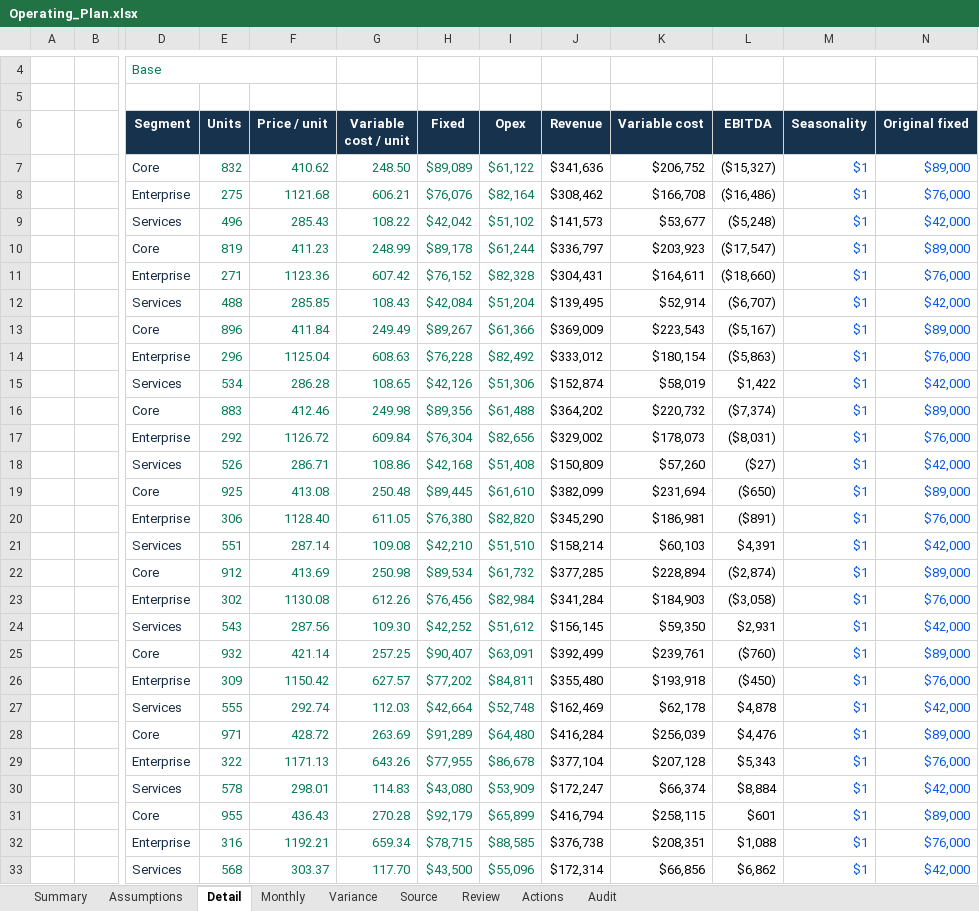
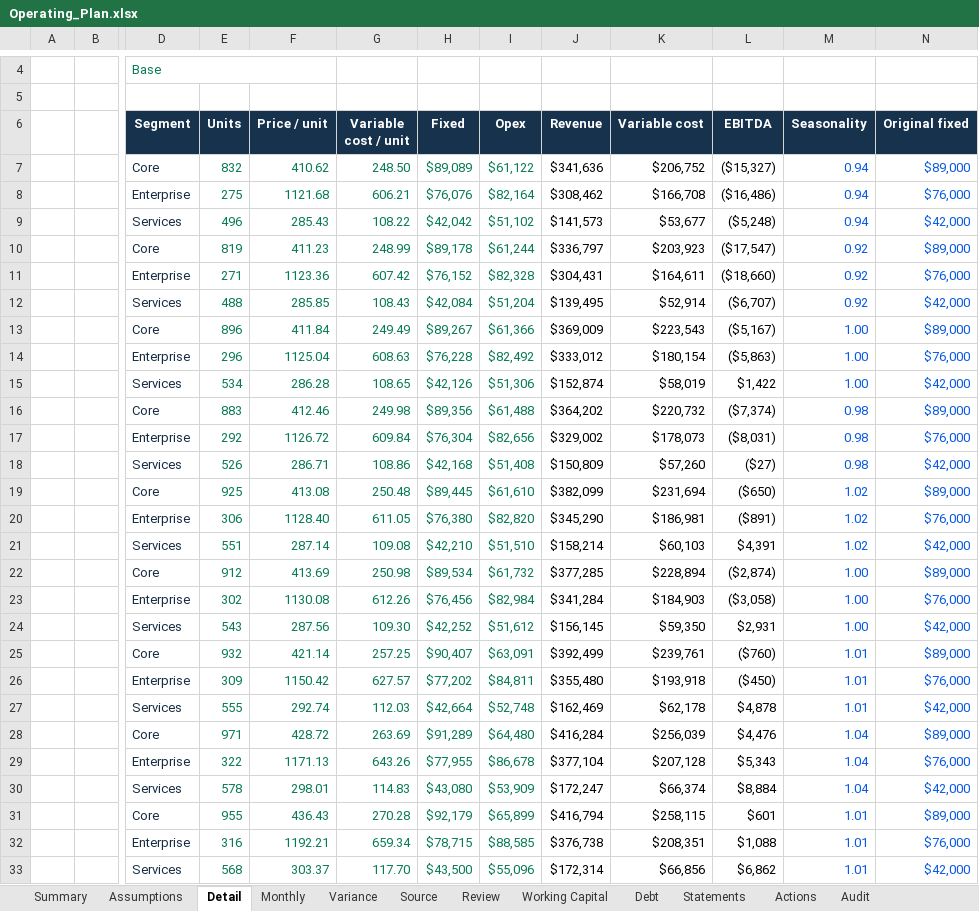
Before and after one commit to quincy-jones-analytics/quincy-jones-analytics, an Excel workbook: projects/finance-release/Operating_Plan.xlsx, sheet Detail, drawn as a sheet; only a part is shown, gaps mark what is left out; values as stored, in another font and other column widths than the file's, no borders; the diff covers the shown part only; the diff names each change by its address in the sheet, - before the commit and + after, or states it on an @@ line.

```diff
--- a/projects/finance-release/Operating_Plan.xlsx (sheet Detail)
+++ b/projects/finance-release/Operating_Plan.xlsx (sheet Detail)
+sheet tab: Working Capital
+sheet tab: Debt
+sheet tab: Statements
-M7:M9 (Seasonality): $1
+M7:M9 (Seasonality): 0.94
-M10:M12 (Seasonality): $1
+M10:M12 (Seasonality): 0.92
-M13:M15 (Seasonality): $1
+M13:M15 (Seasonality): 1.00
-M16:M18 (Seasonality): $1
+M16:M18 (Seasonality): 0.98
-M19:M21 (Seasonality): $1
+M19:M21 (Seasonality): 1.02
-M22:M24 (Seasonality): $1
+M22:M24 (Seasonality): 1.00
-M25:M27 (Seasonality): $1
+M25:M27 (Seasonality): 1.01
-M28:M30 (Seasonality): $1
+M28:M30 (Seasonality): 1.04
-M31:M33 (Seasonality): $1
+M31:M33 (Seasonality): 1.01
```
Also changed, not shown: 9 edited cells elsewhere in this sheet, sheet Assumptions, sheet Monthly, sheet Summary, formulas that keep their value, charts or pictures, projects/finance-release/Cash_Working_Capital.xlsx, projects/finance-release/Fleet_Investment.xlsx, 37 other files.
